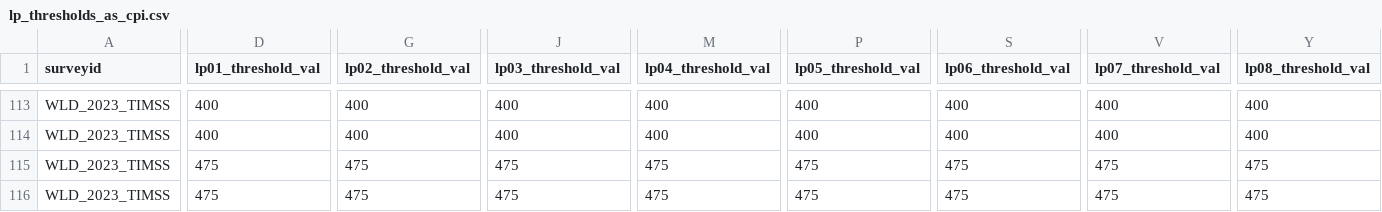
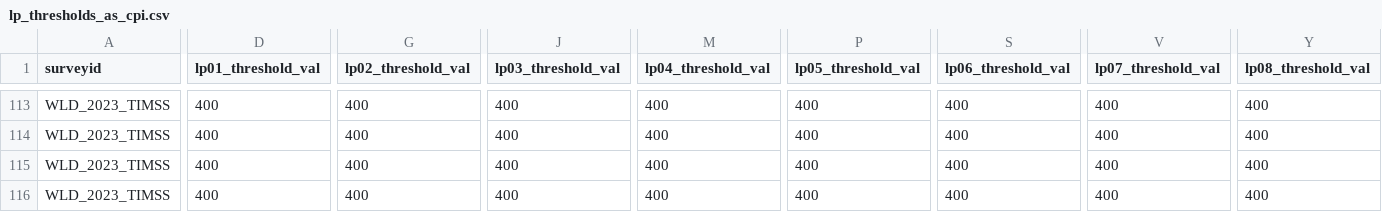
Before and after one commit to yining-w/GLAD, a CSV file: 01_harmonization/011_rawdata/lp_thresholds_as_cpi.csv, drawn as a sheet; only a part is shown, gaps mark what is left out; the diff covers the shown part only; the diff names each change by its address in the sheet, - before the commit and + after, or states it on an @@ line.

```diff
--- a/01_harmonization/011_rawdata/lp_thresholds_as_cpi.csv
+++ b/01_harmonization/011_rawdata/lp_thresholds_as_cpi.csv
-D115:D116 (lp01_threshold_val): 475
+D115:D116 (lp01_threshold_val): 400
-G115:G116 (lp02_threshold_val): 475
+G115:G116 (lp02_threshold_val): 400
-J115:J116 (lp03_threshold_val): 475
+J115:J116 (lp03_threshold_val): 400
-M115:M116 (lp04_threshold_val): 475
+M115:M116 (lp04_threshold_val): 400
-P115:P116 (lp05_threshold_val): 475
+P115:P116 (lp05_threshold_val): 400
-S115:S116 (lp06_threshold_val): 475
+S115:S116 (lp06_threshold_val): 400
-V115:V116 (lp07_threshold_val): 475
+V115:V116 (lp07_threshold_val): 400
-Y115:Y116 (lp08_threshold_val): 475
+Y115:Y116 (lp08_threshold_val): 400
```
Also changed, not shown: 4 edited cells elsewhere in this file, 18 other files.
